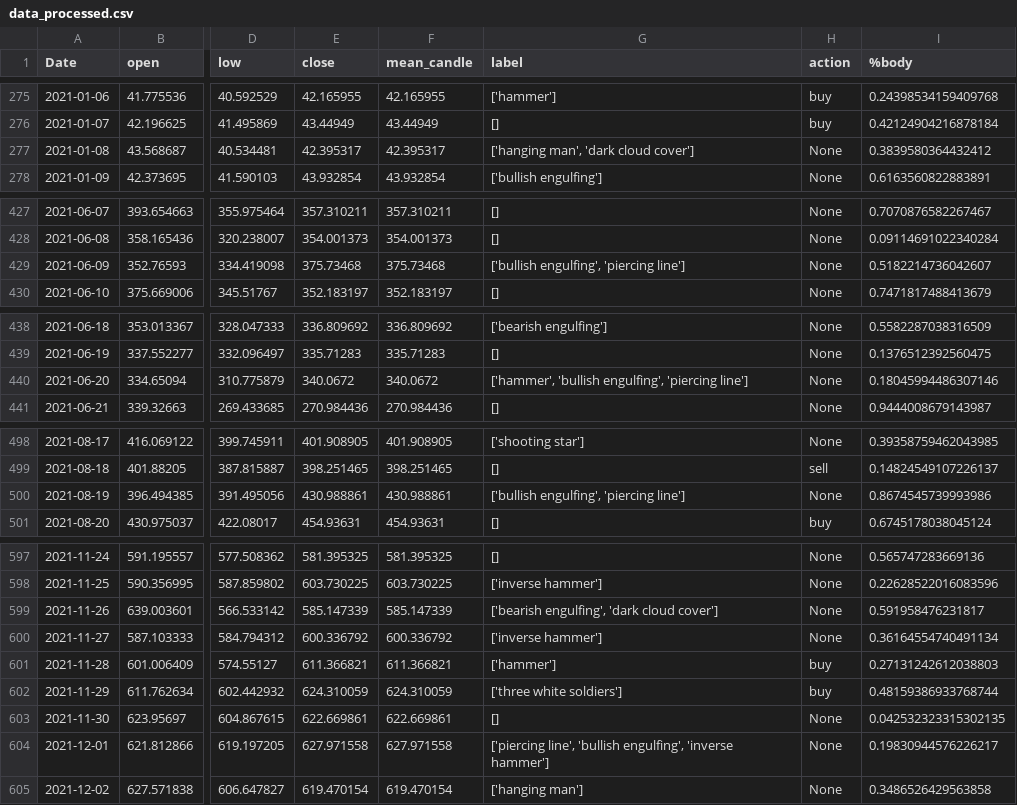
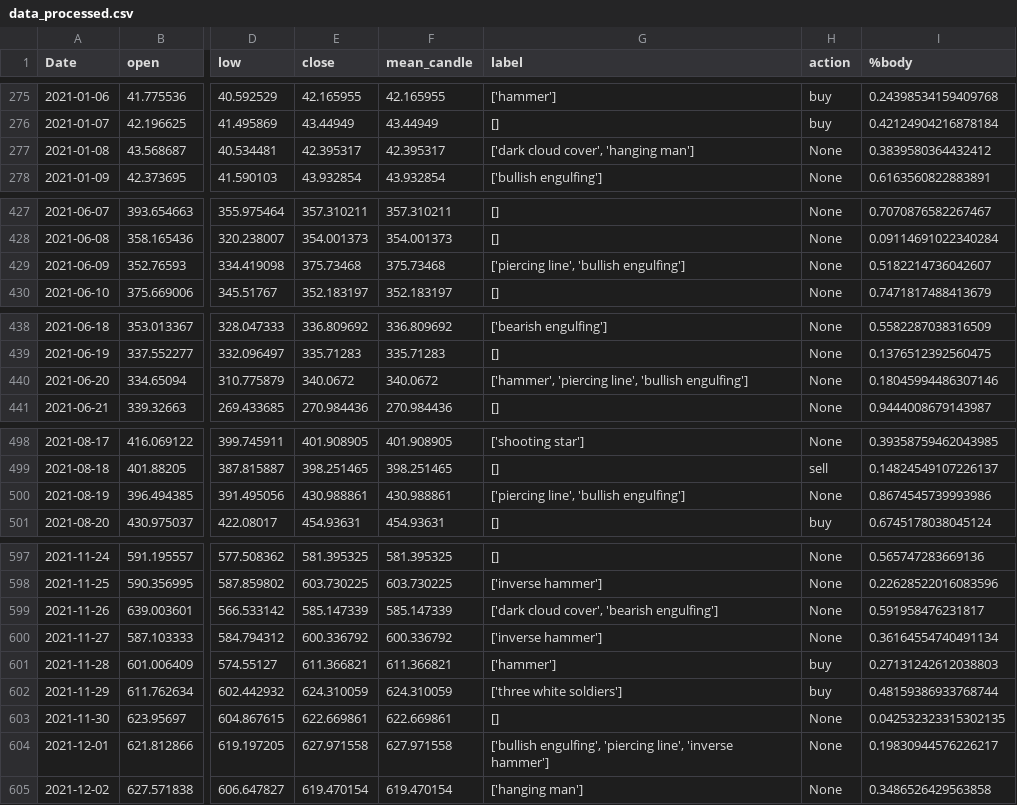
Before and after one commit to dbangar943/DQN-Trading, a CSV file: Data/BNB-USD/data_processed.csv, drawn as a sheet; only a part is shown, gaps mark what is left out; the diff covers the shown part only; the diff names each change by its address in the sheet, - before the commit and + after, or states it on an @@ line.

```diff
--- a/Data/BNB-USD/data_processed.csv
+++ b/Data/BNB-USD/data_processed.csv
-G277 (label): ['hanging man', 'dark cloud cover']
+G277 (label): ['dark cloud cover', 'hanging man']
-G429 (label): ['bullish engulfing', 'piercing line']
+G429 (label): ['piercing line', 'bullish engulfing']
-G440 (label): ['hammer', 'bullish engulfing', 'piercing line']
+G440 (label): ['hammer', 'piercing line', 'bullish engulfing']
-G500 (label): ['bullish engulfing', 'piercing line']
+G500 (label): ['piercing line', 'bullish engulfing']
-G599 (label): ['bearish engulfing', 'dark cloud cover']
+G599 (label): ['dark cloud cover', 'bearish engulfing']
-G604 (label): ['piercing line', 'bullish engulfing', 'inverse hammer']
+G604 (label): ['bullish engulfing', 'piercing line', 'inverse hammer']
```
Also changed, not shown: 5 edited cells elsewhere in this file, Data/BTC-USD/data_processed.csv, 3 other files.
